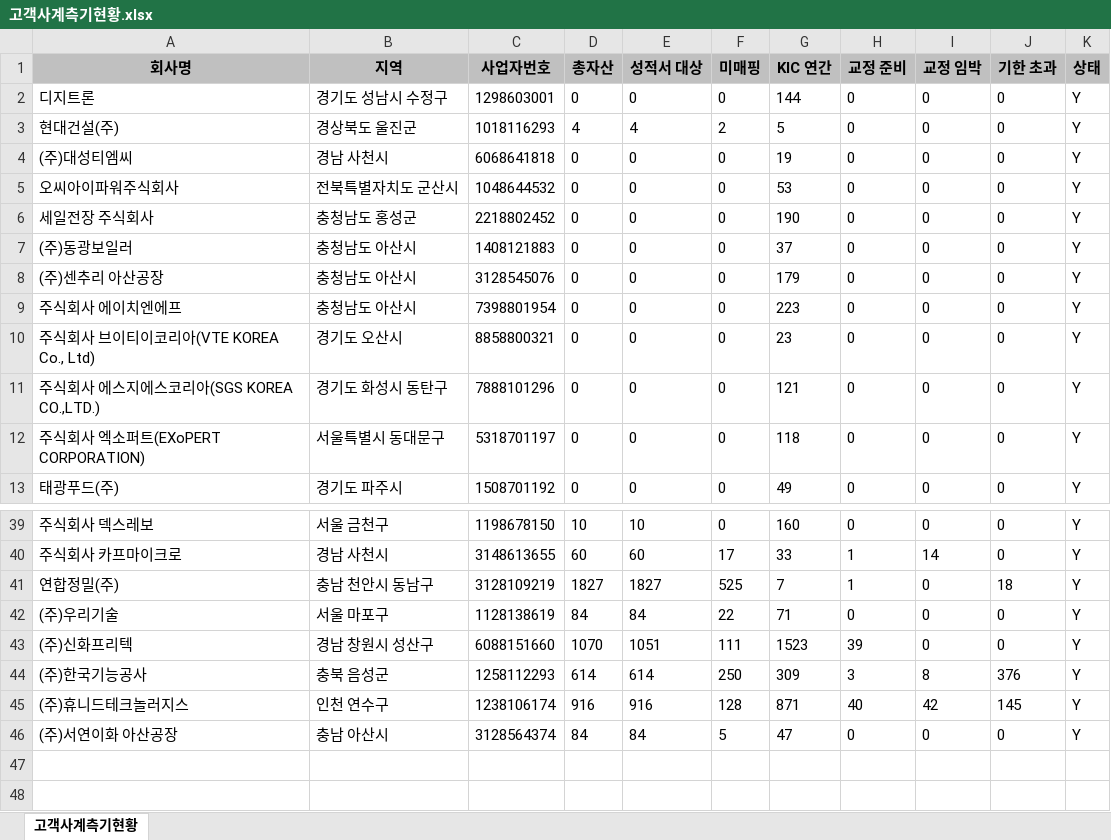
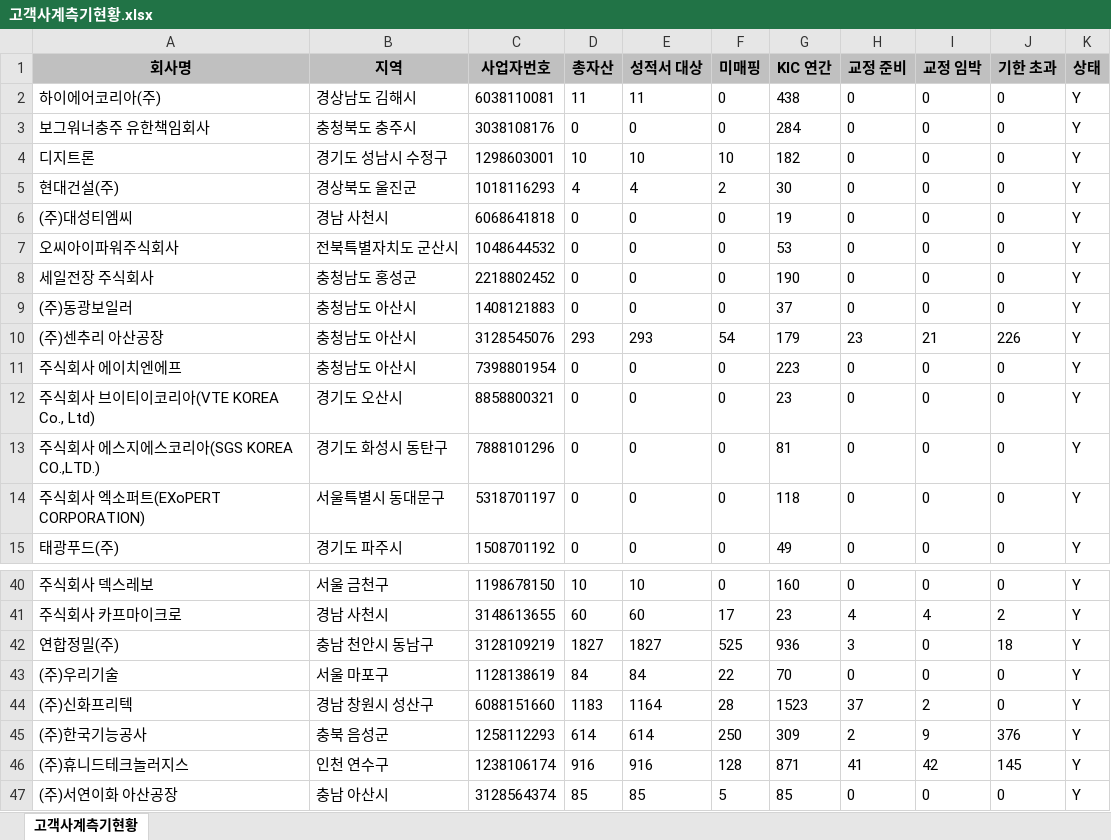
Before and after one commit to hikary83/kic-worktools, an Excel workbook: docs/dashboard/data/고객사계측기현황.xlsx, sheet 고객사계측기현황, drawn as a sheet; only a part is shown, gaps mark what is left out; values as stored, in another font and other column widths than the file's, no borders; addresses are those after the commit; the diff covers the shown part only; the diff names each change by its address in the sheet, - before the commit and + after, or states it on an @@ line.

Commit message:
data: update 고객사계측기현황.xlsx for 2026-09-04

```diff
--- a/docs/dashboard/data/고객사계측기현황.xlsx (sheet 고객사계측기현황)
+++ b/docs/dashboard/data/고객사계측기현황.xlsx (sheet 고객사계측기현황)
+row 2: 하이에어코리아(주) | 경상남도 김해시 | 6038110081 | 11 | 11 | 0 | 438 | 0 | 0 | 0 | Y
+row 3: 보그워너충주 유한책임회사 | 충청북도 충주시 | 3038108176 | 0 | 0 | 0 | 284 | 0 | 0 | 0 | Y
-D4 (총자산): 0
+D4 (총자산): 10
-E4 (성적서 대상): 0
+E4 (성적서 대상): 10
-F4 (미매핑): 0
+F4 (미매핑): 10
-G4 (KIC 연간): 144
+G4 (KIC 연간): 182
-G5 (KIC 연간): 5
+G5 (KIC 연간): 30
-D10 (총자산): 0
+D10 (총자산): 293
-E10 (성적서 대상): 0
+E10 (성적서 대상): 293
-F10 (미매핑): 0
+F10 (미매핑): 54
-H10 (교정 준비): 0
+H10 (교정 준비): 23
-I10 (교정 임박): 0
+I10 (교정 임박): 21
-J10 (기한 초과): 0
+J10 (기한 초과): 226
-G13 (KIC 연간): 121
+G13 (KIC 연간): 81
-G41 (KIC 연간): 33
+G41 (KIC 연간): 23
-H41 (교정 준비): 1
+H41 (교정 준비): 4
-I41 (교정 임박): 14
+I41 (교정 임박): 4
-J41 (기한 초과): 0
+J41 (기한 초과): 2
-G42 (KIC 연간): 7
+G42 (KIC 연간): 936
-H42 (교정 준비): 1
+H42 (교정 준비): 3
-G43 (KIC 연간): 71
+G43 (KIC 연간): 70
-D44 (총자산): 1070
+D44 (총자산): 1183
-E44 (성적서 대상): 1051
+E44 (성적서 대상): 1164
-F44 (미매핑): 111
+F44 (미매핑): 28
-H44 (교정 준비): 39
+H44 (교정 준비): 37
-I44 (교정 임박): 0
+I44 (교정 임박): 2
-H45 (교정 준비): 3
+H45 (교정 준비): 2
-I45 (교정 임박): 8
+I45 (교정 임박): 9
-H46 (교정 준비): 40
+H46 (교정 준비): 41
-D47 (총자산): 84
+D47 (총자산): 85
-E47 (성적서 대상): 84
+E47 (성적서 대상): 85
-G47 (KIC 연간): 47
+G47 (KIC 연간): 85
```
Also changed, not shown: 1 removed row and 28 edited cells elsewhere in this sheet.
